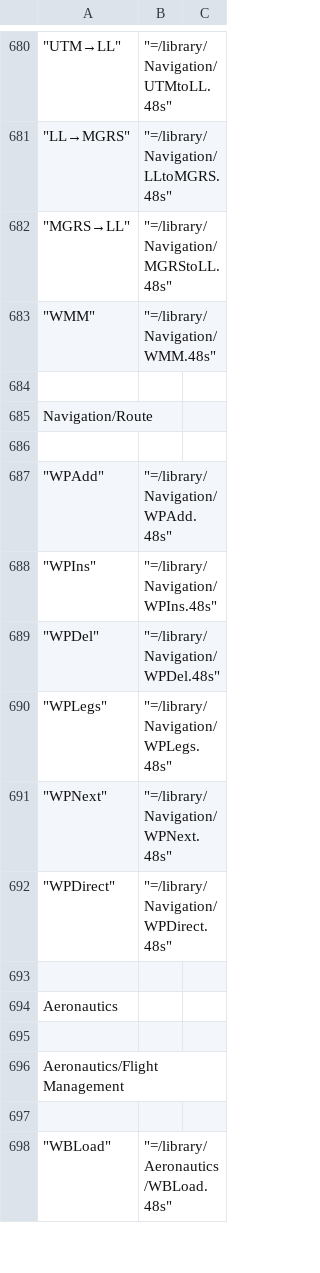
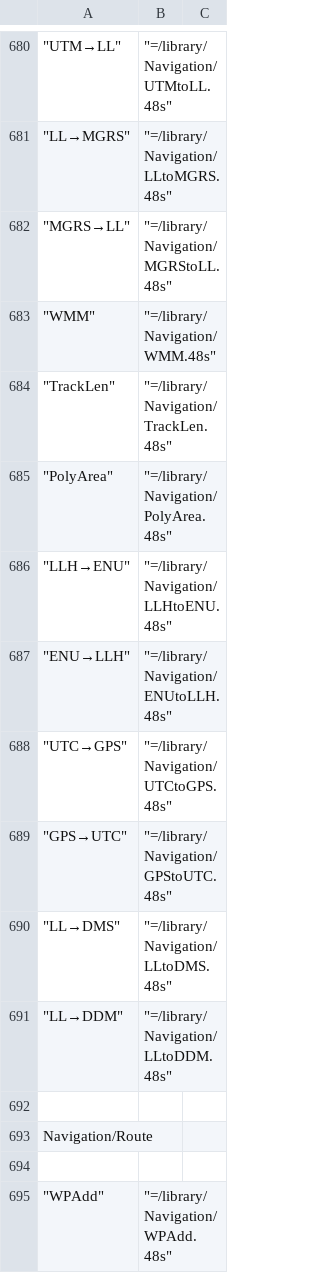
Before and after one commit to c3d/db48x, a CSV file: config/library.csv, drawn as a sheet; only a part is shown, gaps mark what is left out; the shorter side is filled out with more unchanged rows; the diff names each change by its address in the sheet, - before the commit and + after, or states it on an @@ line.

```diff
--- a/config/library.csv
+++ b/config/library.csv
+row 684: "TrackLen" | "=/library/Navigation/TrackLen.48s"
+row 685: "PolyArea" | "=/library/Navigation/PolyArea.48s"
+row 686: "LLH→ENU" | "=/library/Navigation/LLHtoENU.48s"
+row 687: "ENU→LLH" | "=/library/Navigation/ENUtoLLH.48s"
+row 688: "UTC→GPS" | "=/library/Navigation/UTCtoGPS.48s"
+row 689: "GPS→UTC" | "=/library/Navigation/GPStoUTC.48s"
+row 690: "LL→DMS" | "=/library/Navigation/LLtoDMS.48s"
+row 691: "LL→DDM" | "=/library/Navigation/LLtoDDM.48s"
```
Also changed, not shown: 9 other files.
